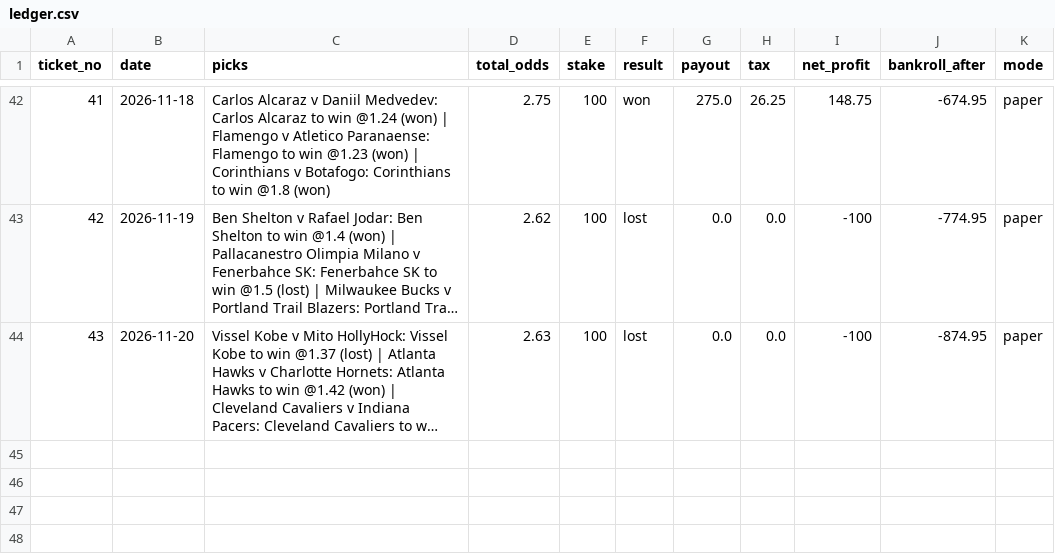
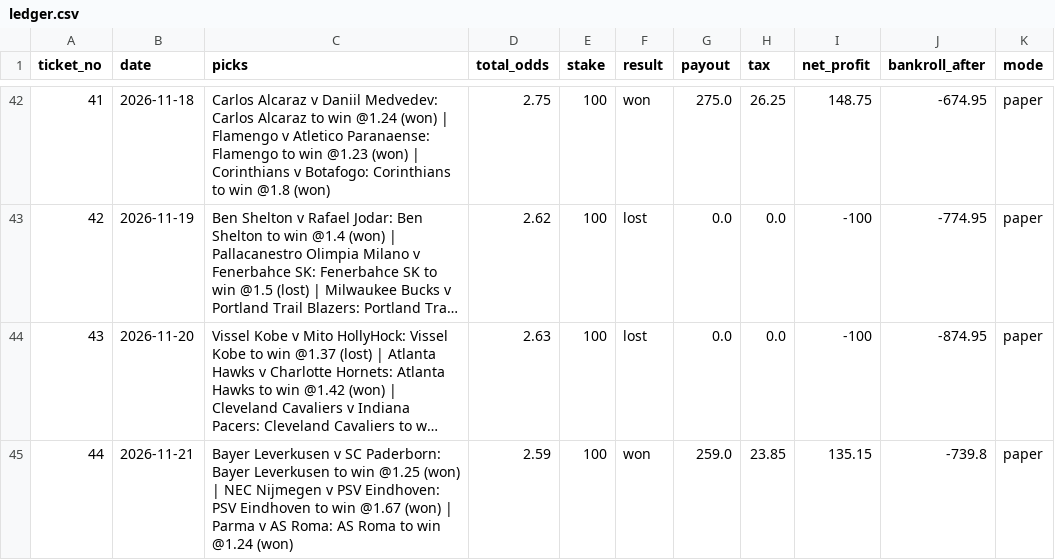
Before and after one commit to tralesmile/kockajse, a CSV file: data/ledger.csv, drawn as a sheet; only a part is shown, gaps mark what is left out; long unchanged cells end in …; the diff names each change by its address in the sheet, - before the commit and + after, or states it on an @@ line.

Commit message:
Update ledger

```diff
--- a/data/ledger.csv
+++ b/data/ledger.csv
+row 45: 44 | 2026-11-21 | Bayer Leverkusen v SC Paderborn: Bayer Leverkusen to win @1.25 (won) | NEC Nijmegen v PSV Eindhoven: PSV Eindhoven to win @1.67 (won) | Parma v AS Roma: AS Roma to win @1.24 (won) | 2.59 | 100 | won | 259.0 | 23.85 | 135.15 | -739.8 | paper
```
Also changed, not shown: 11 other files.
